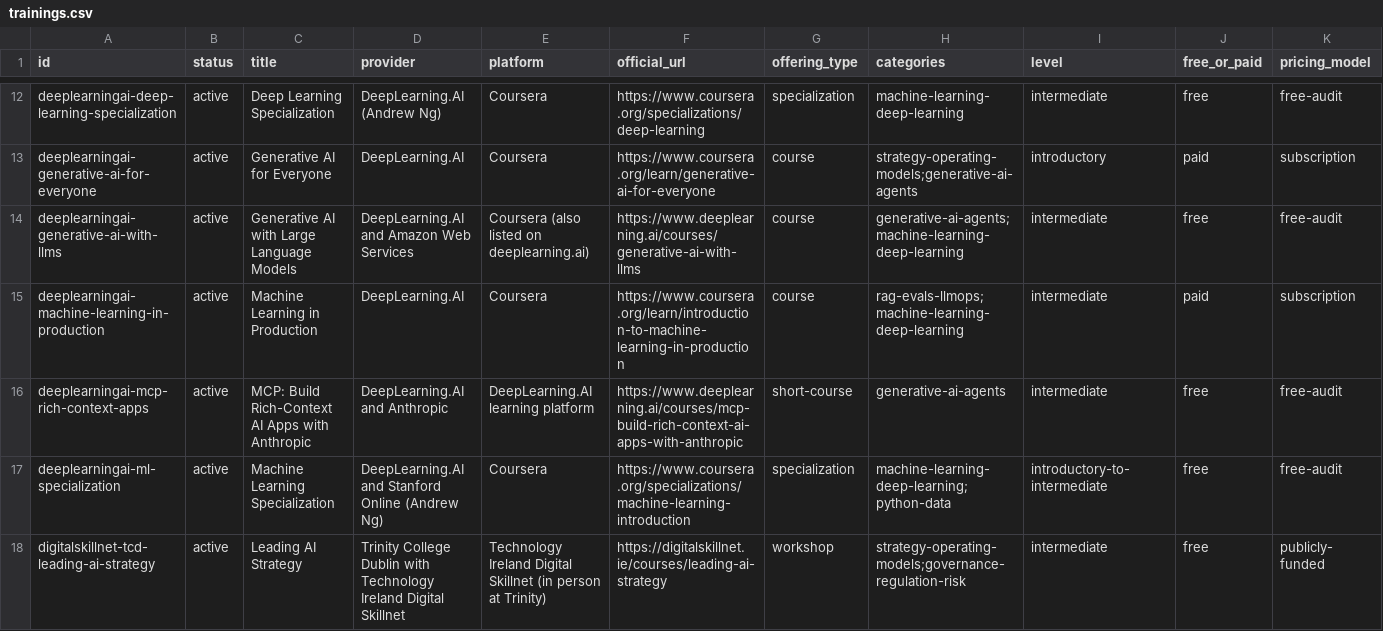
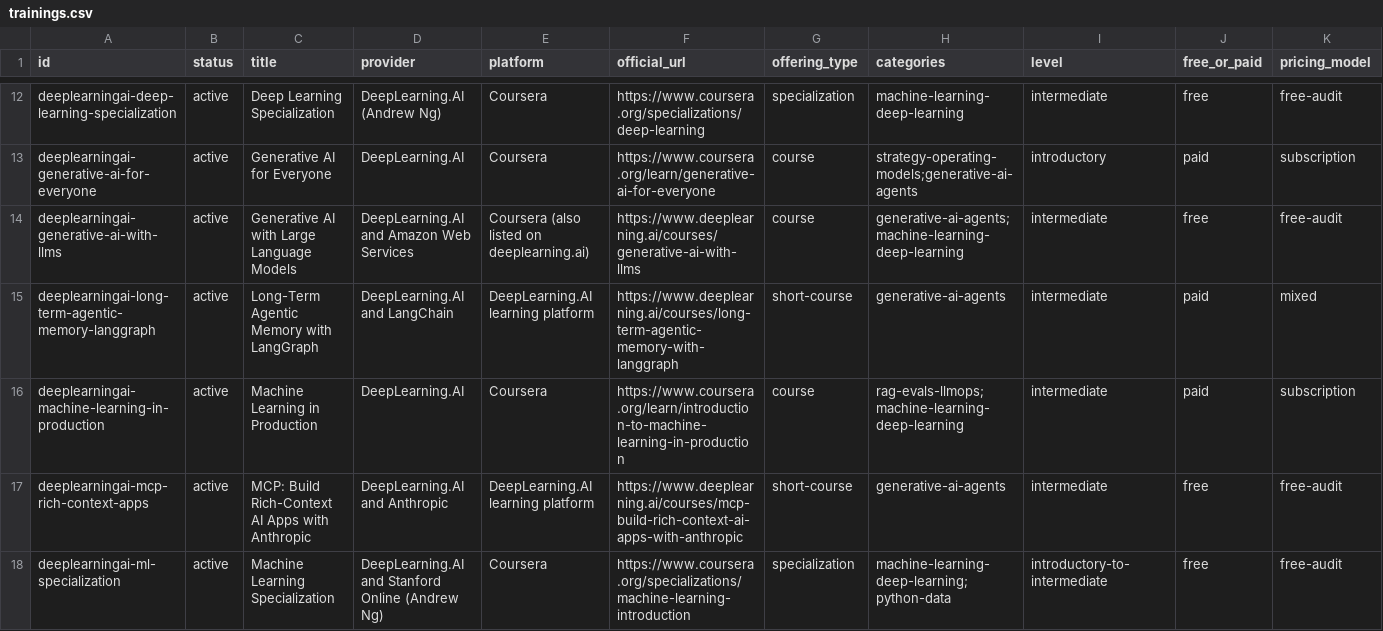
Before and after one commit to germoroney-iog/trainingai, a CSV file: catalogue/trainings.csv, drawn as a sheet; only a part is shown, gaps mark what is left out; the shorter side is filled out with more unchanged rows; rows hold the shown columns only; the diff covers the shown part only; the diff names each change by its address in the sheet, - before the commit and + after, or states it on an @@ line.

```diff
--- a/catalogue/trainings.csv
+++ b/catalogue/trainings.csv
+row 15: deeplearningai-long-term-agentic-memory-langgraph | active | Long-Term Agentic Memory with LangGraph | DeepLearning.AI and LangChain | DeepLearning.AI learning platform | https://www.deeplearning.ai/courses/long-term-agentic-memory-with-langgraph | short-course | generative-ai-agents | intermediate | paid | mixed
```
Also changed, not shown: 2 added rows elsewhere in this file, 7 other files.
